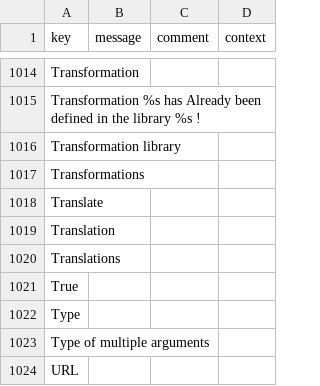
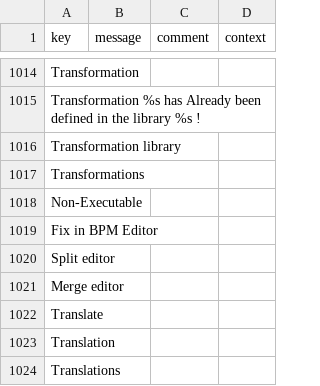
Before and after one commit to axelor/axelor-studio, a CSV file: src/main/resources/i18n/messages_en.csv, drawn as a sheet; only a part is shown, gaps mark what is left out; the shorter side is filled out with more unchanged rows; the diff names each change by its address in the sheet, - before the commit and + after, or states it on an @@ line.

```diff
--- a/src/main/resources/i18n/messages_en.csv
+++ b/src/main/resources/i18n/messages_en.csv
+row 1018: Non-Executable
+row 1019: Fix in BPM Editor
+row 1020: Split editor
+row 1021: Merge editor
```
Also changed, not shown: src/main/resources/i18n/messages_fr.csv, 23 other files.
